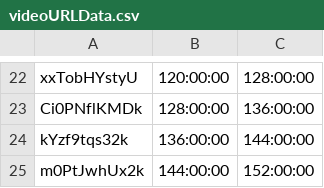
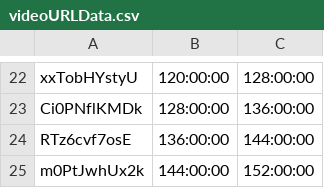
Before and after one commit to bfeist/Apollo_13, a CSV file: _website/_webroot/13/indexes/videoURLData.csv, drawn as a sheet; only a part is shown, gaps mark what is left out.

Commit message:
Updated youtube video file

```diff
--- a/_website/_webroot/13/indexes/videoURLData.csv
+++ b/_website/_webroot/13/indexes/videoURLData.csv
@@ -23,3 +23,3 @@ xxTobHYstyU|120:00:00|128:00:00
 Ci0PNflKMDk|128:00:00|136:00:00
-kYzf9tqs32k|136:00:00|144:00:00
+RTz6cvf7osE|136:00:00|144:00:00
 m0PtJwhUx2k|144:00:00|152:00:00
```
Also changed, not shown: 1 other file.
